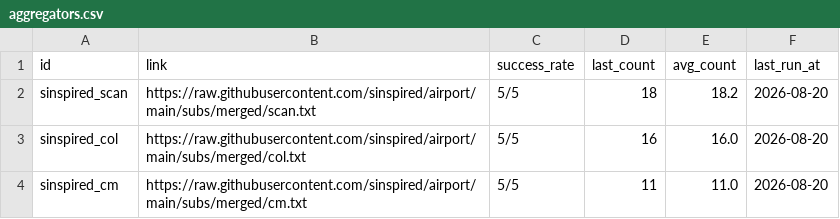
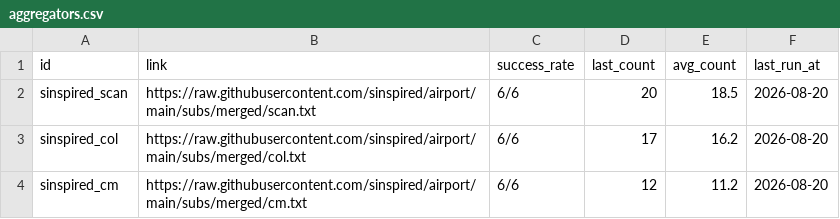
Before and after one commit to ypj034/sub-sift, a CSV file: data/aggregators.csv, drawn as a sheet.

```diff
--- a/data/aggregators.csv
+++ b/data/aggregators.csv
@@ -1,4 +1,4 @@
 id,link,success_rate,last_count,avg_count,last_run_at
-sinspired_scan,https://raw.githubusercontent.com/sinspired/airport/main/subs/merged/scan.txt,5/5,18,18.2,2026-08-20
-sinspired_col,https://raw.githubusercontent.com/sinspired/airport/main/subs/merged/col.txt,5/5,16,16.0,2026-08-20
-sinspired_cm,https://raw.githubusercontent.com/sinspired/airport/main/subs/merged/cm.txt,5/5,11,11.0,2026-08-20
+sinspired_scan,https://raw.githubusercontent.com/sinspired/airport/main/subs/merged/scan.txt,6/6,20,18.5,2026-08-20
+sinspired_col,https://raw.githubusercontent.com/sinspired/airport/main/subs/merged/col.txt,6/6,17,16.2,2026-08-20
+sinspired_cm,https://raw.githubusercontent.com/sinspired/airport/main/subs/merged/cm.txt,6/6,12,11.2,2026-08-20
```
Also changed, not shown: data/subscriptions.csv, 4 other files.
